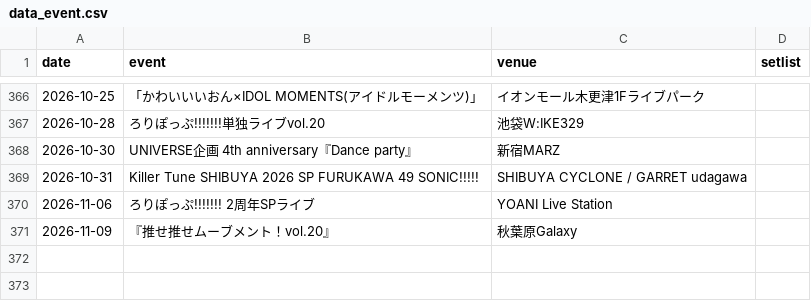
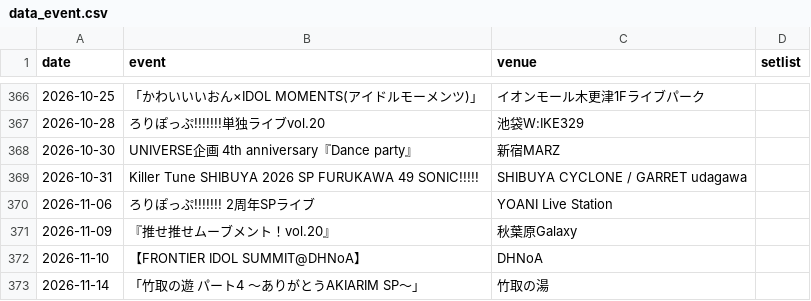
Before and after one commit to devhitoshi/lollpop_docs, a CSV file: events/data_event.csv, drawn as a sheet; only a part is shown, gaps mark what is left out.

```diff
--- a/events/data_event.csv
+++ b/events/data_event.csv
@@ -371 +371,3 @@ date,event,venue,setlist
 2026-11-09,"『推せ推せムーブメント！vol.20』","秋葉原Galaxy",""
+2026-11-10,"【FRONTIER IDOL SUMMIT@DHNoA】","DHNoA",""
+2026-11-14,"「竹取の遊 パート4 〜ありがとうAKIARIM SP〜」","竹取の湯",""
```
Also changed, not shown: 3 other files.
